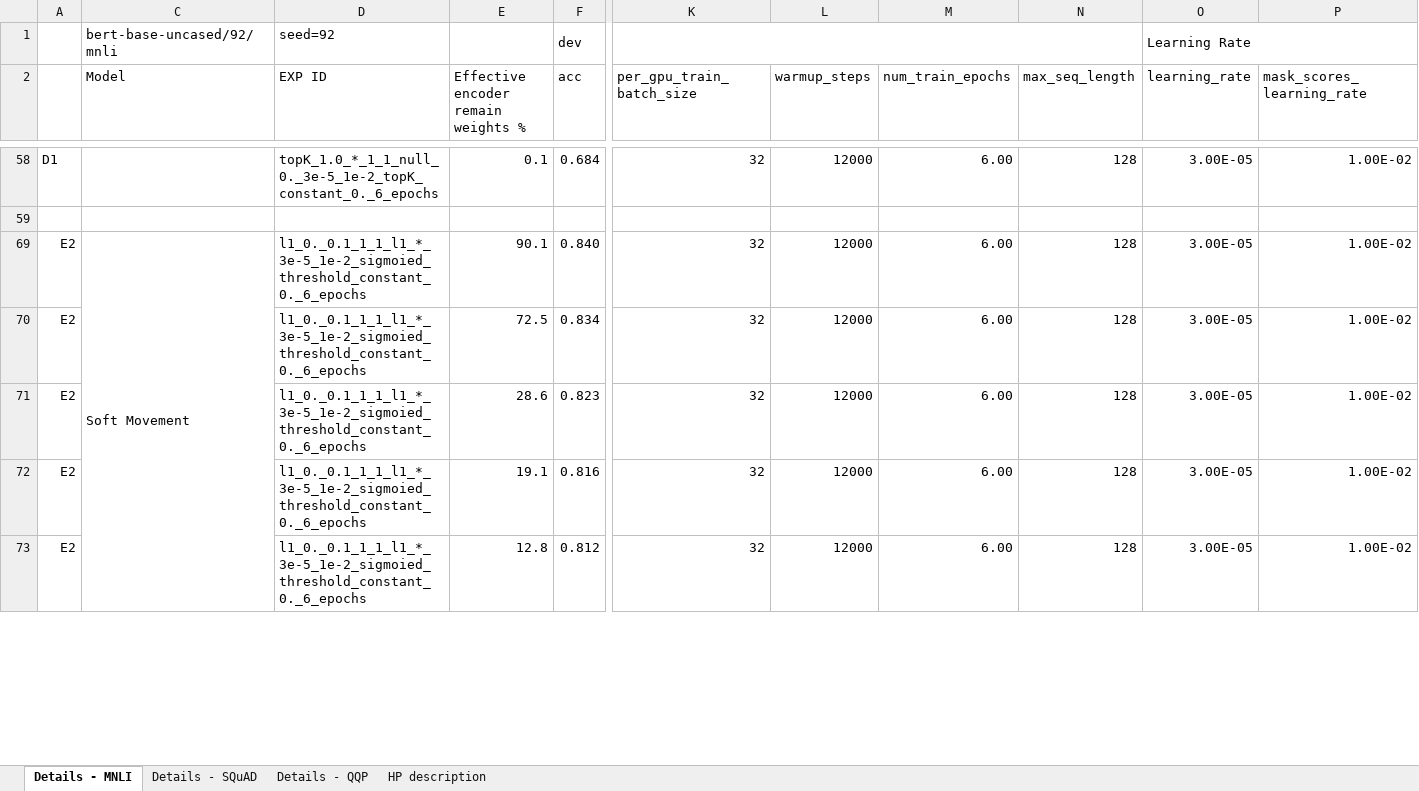
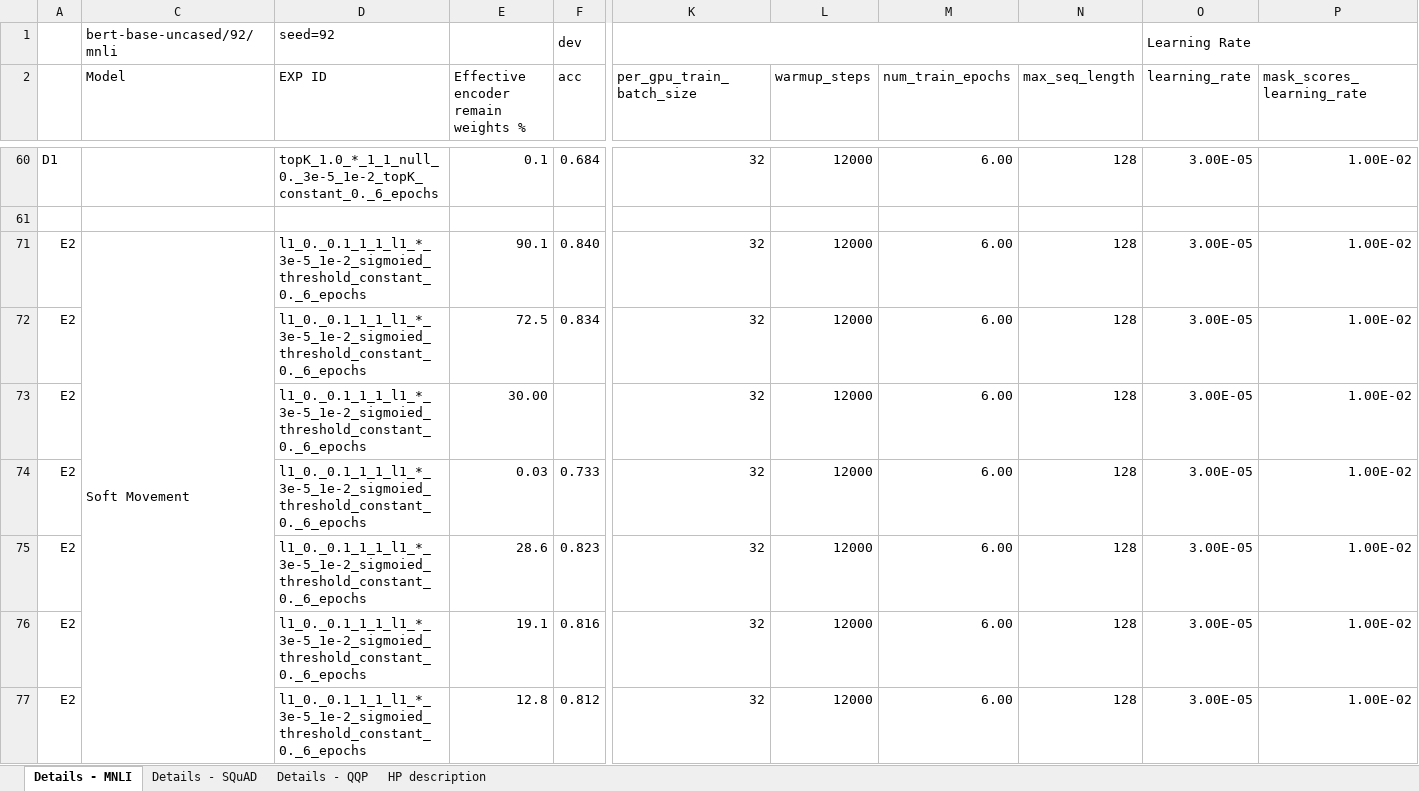
Before and after one commit to LukasHedegaard/block-spa-experiments, an Excel workbook: hparams/hyperparameters.xlsx, sheet Details - MNLI, drawn as a sheet; only a part is shown, gaps mark what is left out; values as stored, in another font and other column widths than the file's, no cell formats; rows hold the shown columns only; the diff covers the shown part only; the diff names each change by its address in the sheet, - before the commit and + after, or states it on an @@ line.

```diff
--- a/hparams/hyperparameters.xlsx (sheet Details - MNLI)
+++ b/hparams/hyperparameters.xlsx (sheet Details - MNLI)
+row 73: E2 |  | l1_0._0.1_1_1_l1_*_3e-5_1e-2_sigmoied_threshold_constant_0._6_epochs | 30.00 |  | 32 | 12000 | 6.00 | 128 | 3.00E-05 | 1.00E-02
+row 74: E2 |  | l1_0._0.1_1_1_l1_*_3e-5_1e-2_sigmoied_threshold_constant_0._6_epochs | 0.03 | 0.733 | 32 | 12000 | 6.00 | 128 | 3.00E-05 | 1.00E-02
```
Also changed, not shown: 4 added rows and 21 edited cells elsewhere in this sheet, sheet Details - QQP, cell formats, hidden cells, 2 other files.
